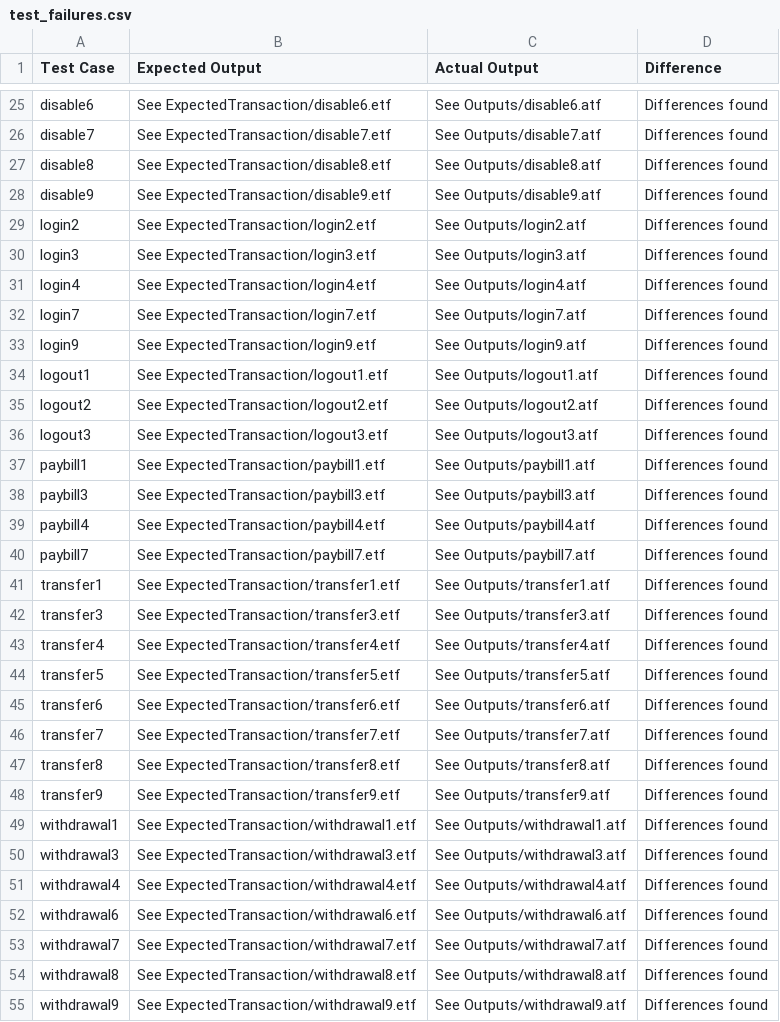
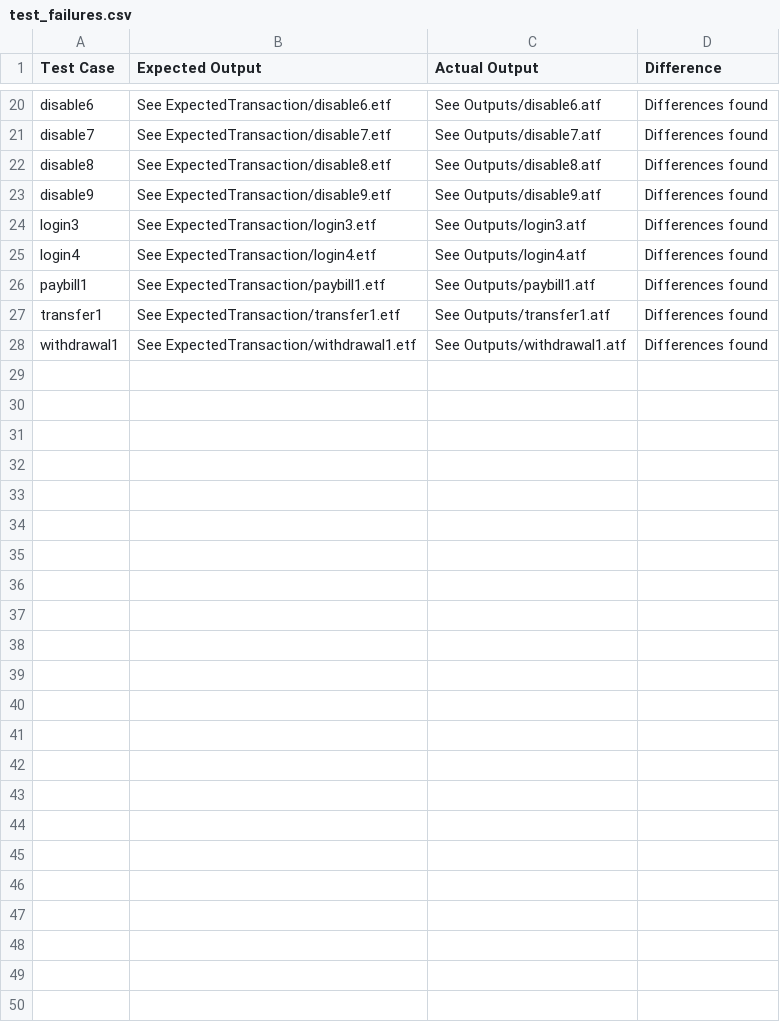
Before and after one commit to AmeliaEric/SQAFinalProject, a CSV file: BankingSystemTests/test_failures.csv, drawn as a sheet; only a part is shown, gaps mark what is left out; the diff covers the shown part only; the diff names each change by its address in the sheet, - before the commit and + after, or states it on an @@ line.

Commit message:
Fixing comparison in run_tests.sh

```diff
--- a/BankingSystemTests/test_failures.csv
+++ b/BankingSystemTests/test_failures.csv
-row 29: login2 | See ExpectedTransaction/login2.etf | See Outputs/login2.atf | Differences found
-row 32: login7 | See ExpectedTransaction/login7.etf | See Outputs/login7.atf | Differences found
-row 33: login9 | See ExpectedTransaction/login9.etf | See Outputs/login9.atf | Differences found
-row 34: logout1 | See ExpectedTransaction/logout1.etf | See Outputs/logout1.atf | Differences found
-row 35: logout2 | See ExpectedTransaction/logout2.etf | See Outputs/logout2.atf | Differences found
-row 36: logout3 | See ExpectedTransaction/logout3.etf | See Outputs/logout3.atf | Differences found
-row 38: paybill3 | See ExpectedTransaction/paybill3.etf | See Outputs/paybill3.atf | Differences found
-row 39: paybill4 | See ExpectedTransaction/paybill4.etf | See Outputs/paybill4.atf | Differences found
-row 40: paybill7 | See ExpectedTransaction/paybill7.etf | See Outputs/paybill7.atf | Differences found
-row 42: transfer3 | See ExpectedTransaction/transfer3.etf | See Outputs/transfer3.atf | Differences found
-row 43: transfer4 | See ExpectedTransaction/transfer4.etf | See Outputs/transfer4.atf | Differences found
-row 44: transfer5 | See ExpectedTransaction/transfer5.etf | See Outputs/transfer5.atf | Differences found
-row 45: transfer6 | See ExpectedTransaction/transfer6.etf | See Outputs/transfer6.atf | Differences found
-row 46: transfer7 | See ExpectedTransaction/transfer7.etf | See Outputs/transfer7.atf | Differences found
-row 47: transfer8 | See ExpectedTransaction/transfer8.etf | See Outputs/transfer8.atf | Differences found
-row 48: transfer9 | See ExpectedTransaction/transfer9.etf | See Outputs/transfer9.atf | Differences found
-row 50: withdrawal3 | See ExpectedTransaction/withdrawal3.etf | See Outputs/withdrawal3.atf | Differences found
-row 51: withdrawal4 | See ExpectedTransaction/withdrawal4.etf | See Outputs/withdrawal4.atf | Differences found
-row 52: withdrawal6 | See ExpectedTransaction/withdrawal6.etf | See Outputs/withdrawal6.atf | Differences found
-row 53: withdrawal7 | See ExpectedTransaction/withdrawal7.etf | See Outputs/withdrawal7.atf | Differences found
-row 54: withdrawal8 | See ExpectedTransaction/withdrawal8.etf | See Outputs/withdrawal8.atf | Differences found
-row 55: withdrawal9 | See ExpectedTransaction/withdrawal9.etf | See Outputs/withdrawal9.atf | Differences found
```
Also changed, not shown: 5 removed rows elsewhere in this file, 6 other files.
